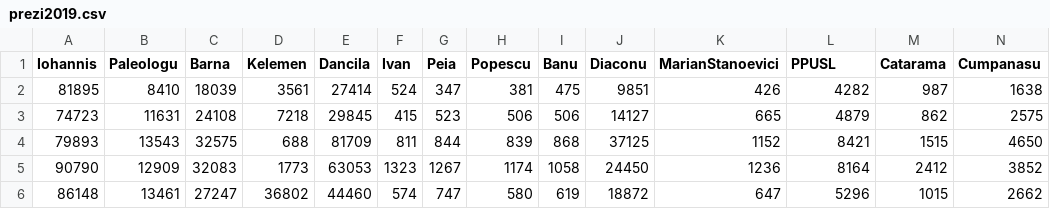
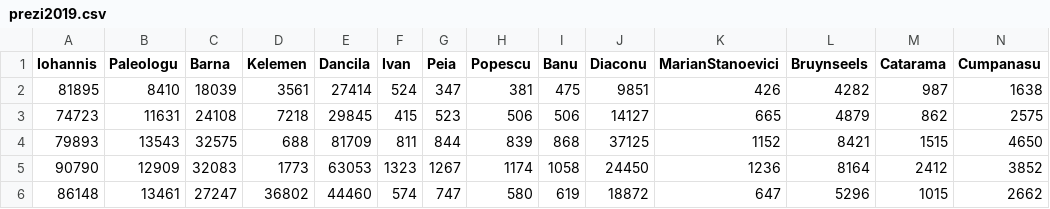
Before and after one commit to horia-bogdan/calcul-parlamentare, a CSV file: prezi2019.csv, drawn as a sheet; only a part is shown.

Commit message:
Update prezi2019.csv

```diff
--- a/prezi2019.csv
+++ b/prezi2019.csv
@@ -1,2 +1,2 @@
-Iohannis,Paleologu,Barna,Kelemen,Dancila,Ivan,Peia,Popescu,Banu,Diaconu,MarianStanoevici,PPUSL,Catarama,Cumpanasu
+Iohannis,Paleologu,Barna,Kelemen,Dancila,Ivan,Peia,Popescu,Banu,Diaconu,MarianStanoevici,Bruynseels,Catarama,Cumpanasu
 81895,8410,18039,3561,27414,524,347,381,475,9851,426,4282,987,1638
```
